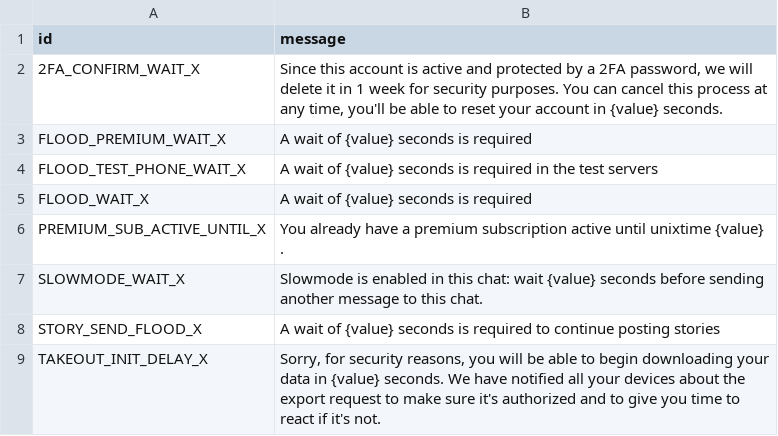
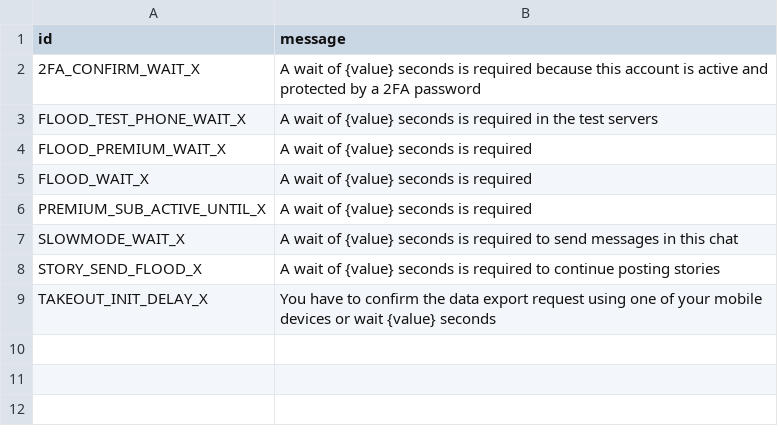
Before and after one commit to TelegramPlayground/PyroTGFork, a TSV file: compiler/errors/source/420_FLOOD.tsv, drawn as a sheet.

```diff
--- a/compiler/errors/source/420_FLOOD.tsv
+++ b/compiler/errors/source/420_FLOOD.tsv
@@ -1,9 +1,9 @@
 id	message
-2FA_CONFIRM_WAIT_X	Since this account is active and protected by a 2FA password, we will delete it in 1 week for security purposes. You can cancel this process at any time, you'll be able to reset your account in {value} seconds.
+2FA_CONFIRM_WAIT_X	A wait of {value} seconds is required because this account is active and protected by a 2FA password
+FLOOD_TEST_PHONE_WAIT_X	A wait of {value} seconds is required in the test servers
 FLOOD_PREMIUM_WAIT_X	A wait of {value} seconds is required
-FLOOD_TEST_PHONE_WAIT_X	A wait of {value} seconds is required in the test servers
 FLOOD_WAIT_X	A wait of {value} seconds is required
-PREMIUM_SUB_ACTIVE_UNTIL_X	You already have a premium subscription active until unixtime {value} .
-SLOWMODE_WAIT_X	Slowmode is enabled in this chat: wait {value} seconds before sending another message to this chat.
+PREMIUM_SUB_ACTIVE_UNTIL_X	A wait of {value} seconds is required
+SLOWMODE_WAIT_X	A wait of {value} seconds is required to send messages in this chat
 STORY_SEND_FLOOD_X	A wait of {value} seconds is required to continue posting stories
-TAKEOUT_INIT_DELAY_X	Sorry, for security reasons, you will be able to begin downloading your data in {value} seconds. We have notified all your devices about the export request to make sure it's authorized and to give you time to react if it's not.
+TAKEOUT_INIT_DELAY_X	You have to confirm the data export request using one of your mobile devices or wait {value} seconds
```
Also changed, not shown: 4 other files.
